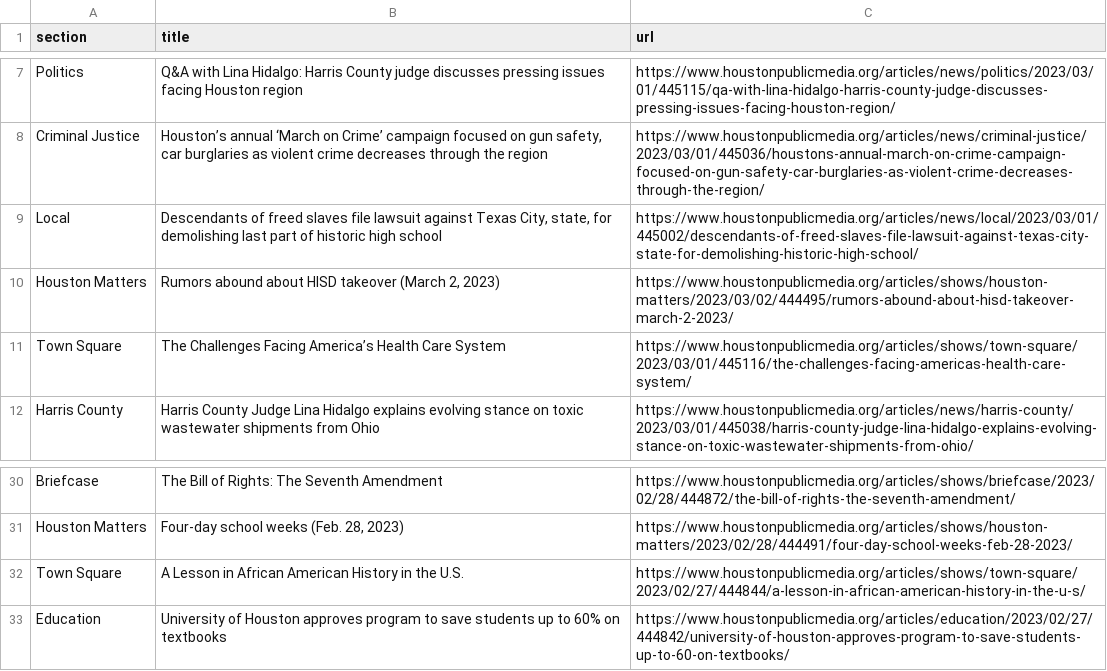
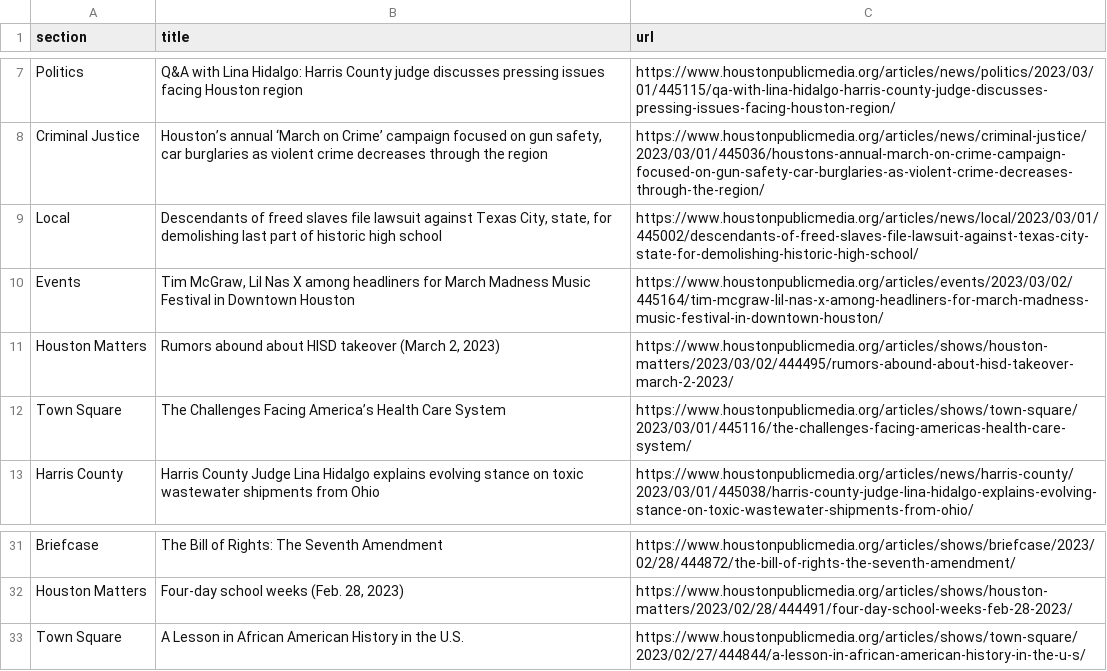
Before and after one commit to AngelineJCQ/aoto-scraper, a CSV file: npr.csv, drawn as a sheet; only a part is shown, gaps mark what is left out.

```diff
--- a/npr.csv
+++ b/npr.csv
@@ -9,2 +9,3 @@ Criminal Justice,"Houston’s annual ‘March on Crime’ campaign focused on gu
 Local,"Descendants of freed slaves file lawsuit against Texas City, state, for demolishing last part of historic high school",https://www.houstonpublicmedia.org/articles/news/local/2023/03/01/445002/descendants-of-freed-slaves-file-lawsuit-against-texas-city-state-for-demolishing-historic-high-school/
+Events,"Tim McGraw, Lil Nas X among headliners for March Madness Music Festival in Downtown Houston",https://www.houstonpublicmedia.org/articles/events/2023/03/02/445164/tim-mcgraw-lil-nas-x-among-headliners-for-march-madness-music-festival-in-downtown-houston/
 Houston Matters,"Rumors abound about HISD takeover (March 2, 2023)",https://www.houstonpublicmedia.org/articles/shows/houston-matters/2023/03/02/444495/rumors-abound-about-hisd-takeover-march-2-2023/
@@ -32,2 +33 @@ Houston Matters,"Four-day school weeks (Feb. 28, 2023)",https://www.houstonpubli
 Town Square,A Lesson in African American History in the U.S.,https://www.houstonpublicmedia.org/articles/shows/town-square/2023/02/27/444844/a-lesson-in-african-american-history-in-the-u-s/
-Education,University of Houston approves program to save students up to 60% on textbooks,https://www.houstonpublicmedia.org/articles/education/2023/02/27/444842/university-of-houston-approves-program-to-save-students-up-to-60-on-textbooks/
```
